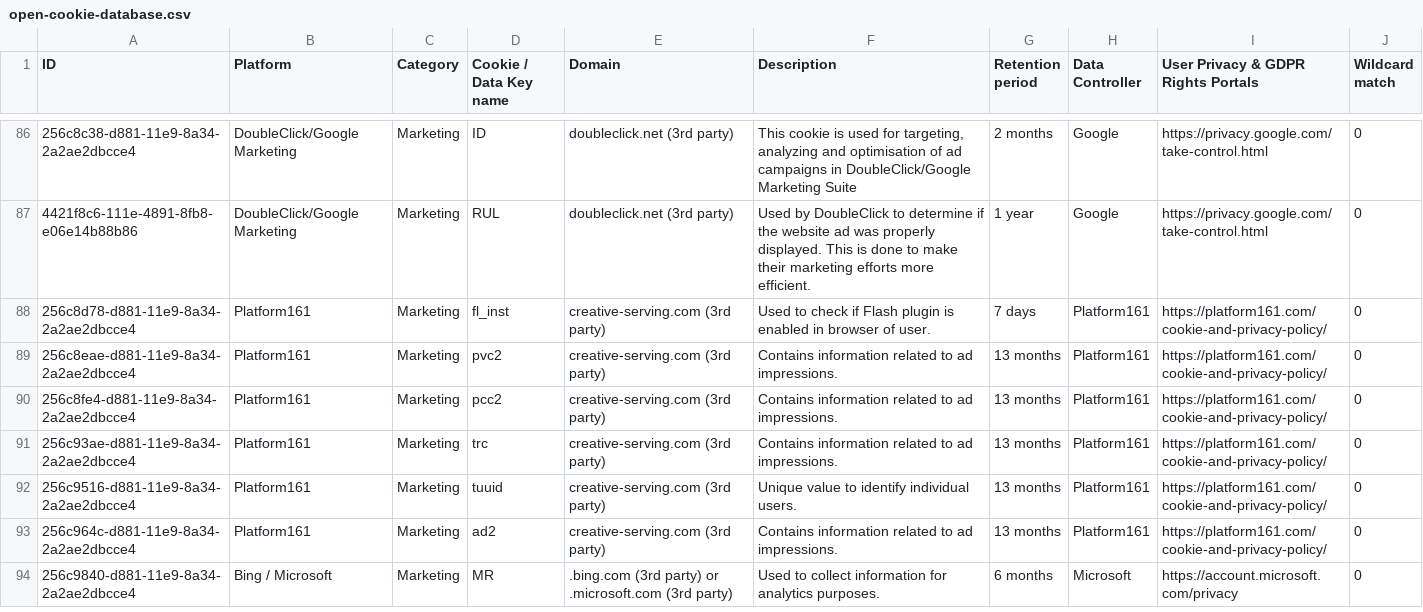
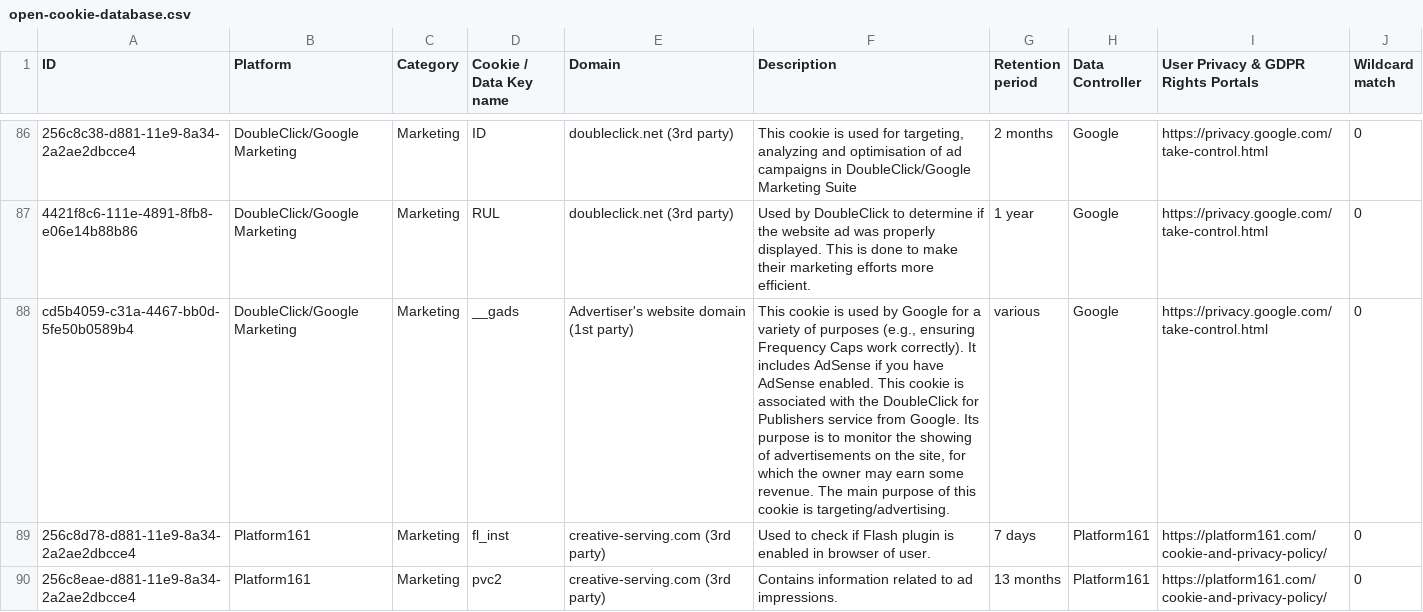
Before and after one commit to jkwakman/Open-Cookie-Database, a CSV file: open-cookie-database.csv, drawn as a sheet; only a part is shown, gaps mark what is left out; the shorter side is filled out with more unchanged rows; the diff names each change by its address in the sheet, - before the commit and + after, or states it on an @@ line.

Commit message:
Added __gads google cookie

```diff
--- a/open-cookie-database.csv
+++ b/open-cookie-database.csv
+row 88: cd5b4059-c31a-4467-bb0d-5fe50b0589b4 | DoubleClick/Google Marketing | Marketing | __gads | Advertiser's website domain (1st party) | This cookie is used by Google for a variety of purposes (e.g., ensuring Frequency Caps work correctly). It includes AdSense if you have AdSense enabled. This cookie is associated with the DoubleClick for Publishers service from Google. Its purpose is to monitor the showing of advertisements on the site, for which the owner may earn some revenue. The main purpose of this cookie is targeting/advertising. | various | Google | https://privacy.google.com/take-control.html | 0
```
